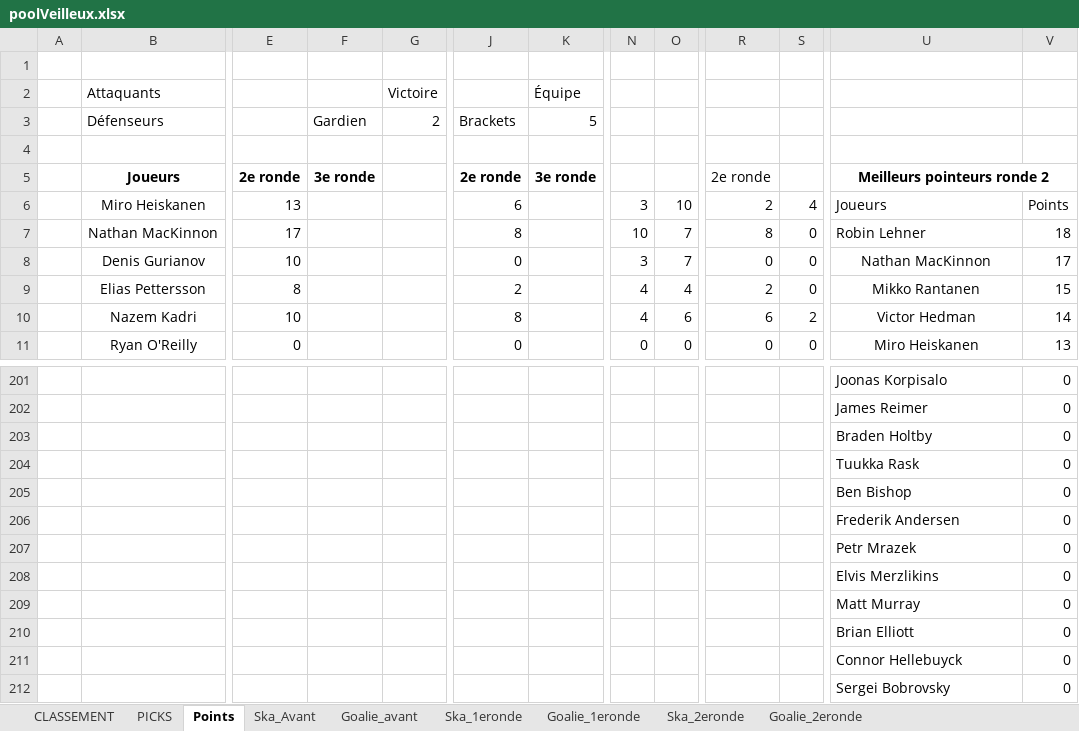
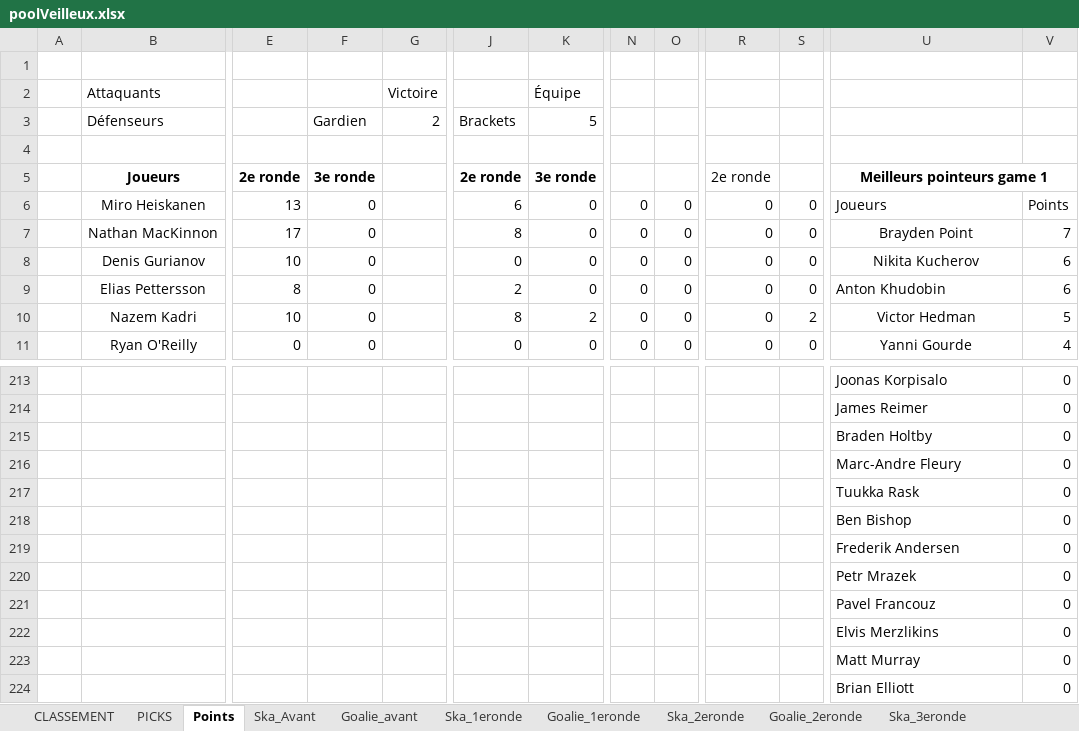
Before and after one commit to defoyalex/defoyalex.github.io, an Excel workbook: poolVeilleux.xlsx, sheet Points, drawn as a sheet; only a part is shown, gaps mark what is left out; the shorter side is filled out with more unchanged rows; values as stored, in another font and other column widths than the file's, no borders; rows hold the shown columns only; the diff covers the shown part only; the diff names each change by its address in the sheet, - before the commit and + after, or states it on an @@ line.

Commit message:
Ronde 3
Ronde 3

```diff
--- a/poolVeilleux.xlsx (sheet Points)
+++ b/poolVeilleux.xlsx (sheet Points)
+sheet tab: Ska_3eronde
-U5: Meilleurs pointeurs ronde 2
+U5: Meilleurs pointeurs game 1
-F6:F11: (empty)
+F6:F11: 0
-K6:K9: (empty)
+K6:K9: 0
-N6: 3
+N6: 0
-O6: 10
+O6: 0
-R6: 2
+R6: 0
-S6: 4
+S6: 0
-N7: 10
+N7: 0
-O7:O8: 7
+O7:O8: 0
-R7: 8
+R7: 0
-U7: Robin Lehner
+U7: Brayden Point
-U7 alignment: left
+U7 alignment: center
-V7: 18
+V7: 7
-N8: 3
+N8: 0
-U8: Nathan MacKinnon
+U8: Nikita Kucherov
-V8: 17
+V8: 6
-N9:N10: 4
+N9:N10: 0
-O9: 4
+O9: 0
-R9: 2
+R9: 0
-U9: Mikko Rantanen
+U9: Anton Khudobin
-U9 alignment: center
+U9 alignment: left
-V9: 15
+V9: 6
-K10: (empty)
+K10: 2
-O10: 6
+O10: 0
-R10: 6
+R10: 0
-V10: 14
+V10: 5
-K11: (empty)
+K11: 0
-U11: Miro Heiskanen
+U11: Yanni Gourde
-V11: 13
+V11: 4
+row 216:  |  |  |  |  |  |  |  |  |  |  | Marc-Andre Fleury | 0
+row 221:  |  |  |  |  |  |  |  |  |  |  | Pavel Francouz | 0
```
Also changed, not shown: 12 added rows, 13 removed rows, 630 edited cells and cell formats elsewhere in this sheet, sheet PICKS, sheet CLASSEMENT, other sheet tabs, formulas that keep their value, hidden cells, 4 other files.
